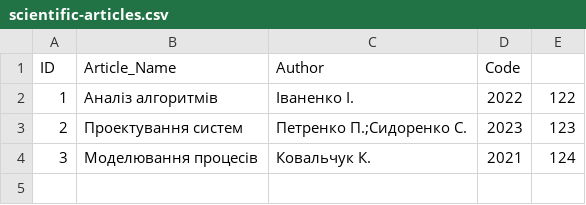
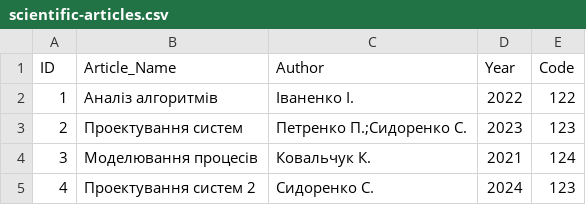
Before and after one commit to denisrybalka-kpi/fp-lab5, a CSV file: scientific-articles.csv, drawn as a sheet.

```diff
--- a/scientific-articles.csv
+++ b/scientific-articles.csv
@@ -1,2 +1,2 @@
-ID, Article_Name,Author,Code
+ID, Article_Name,Author,Year,Code
 1,"Аналіз алгоритмів",Іваненко І.,2022,122
@@ -4 +4,2 @@ ID, Article_Name,Author,Code
 3,"Моделювання процесів",Ковальчук К.,2021,124
+4,"Проектування систем 2",Сидоренко С.,2024,123
```
Also changed, not shown: specialities.csv, 2 other files.
